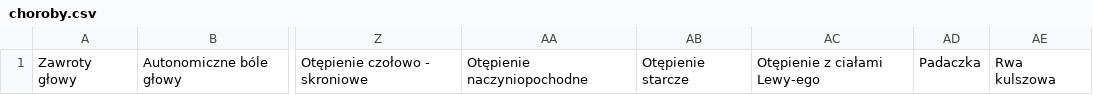
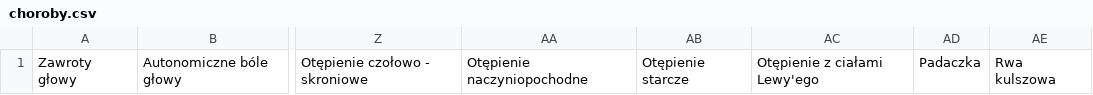
Before and after one commit to Quedin/hd-medical-clinic-generator, a CSV file: Generator/resources/choroby.csv, drawn as a sheet; only a part is shown, gaps mark what is left out; the diff names each change by its address in the sheet, - before the commit and + after, or states it on an @@ line.

```diff
--- a/Generator/resources/choroby.csv
+++ b/Generator/resources/choroby.csv
-AC1: Otępienie z ciałami Lewy-ego
+AC1: Otępienie z ciałami Lewy'ego
```
Also changed, not shown: Generator/resources/leki.csv, 7 other files.
